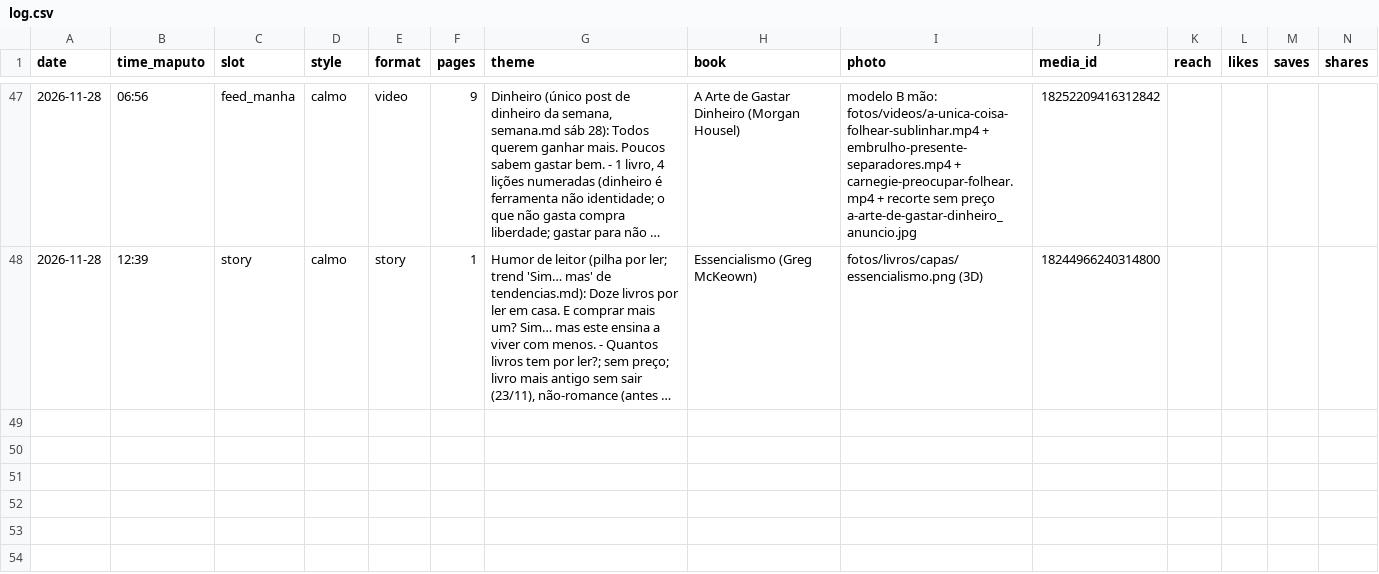
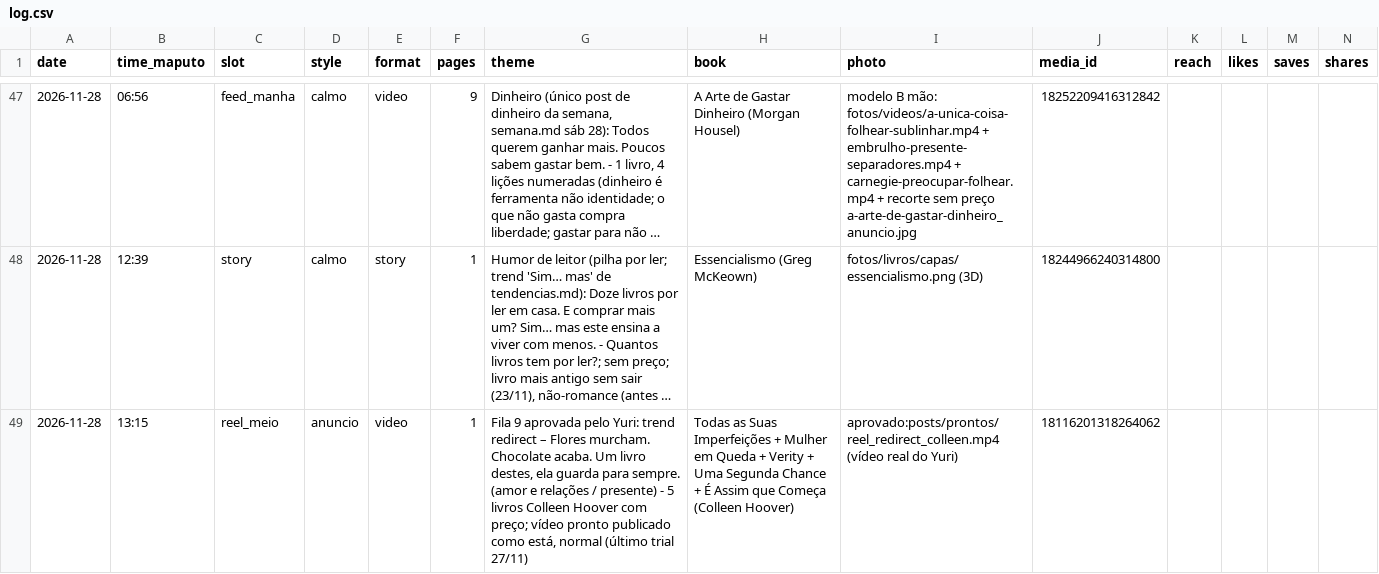
Before and after one commit to yuribaltazar8-oss/nosts-posts, a CSV file: data/log.csv, drawn as a sheet; only a part is shown, gaps mark what is left out; long unchanged cells end in …; rows hold the shown columns only; the diff names each change by its address in the sheet, - before the commit and + after, or states it on an @@ line.

```diff
--- a/data/log.csv
+++ b/data/log.csv
+row 49: 2026-11-28 | 13:15 | reel_meio | anuncio | video | 1 | Fila 9 aprovada pelo Yuri: trend redirect – Flores murcham. Chocolate acaba. Um livro destes, ela guarda para sempre. (amor e relações / presente) - 5 livros Colleen Hoover com preço; vídeo pronto publicado como está, normal (último trial 27/11) | Todas as Suas Imperfeições + Mulher em Queda + Verity + Uma Segunda Chance + É Assim que Começa (Colleen Hoover) | aprovado:posts/prontos/reel_redirect_colleen.mp4 (vídeo real do Yuri) | 18116201318264062
```
Also changed, not shown: 1 other file.
